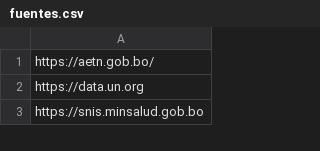
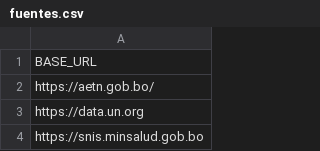
Before and after one commit to Feliverse/Crawler_BCB, a CSV file: fuentes.csv, drawn as a sheet; only a part is shown.

```diff
--- a/fuentes.csv
+++ b/fuentes.csv
@@ -1 +1,2 @@
+BASE_URL
 https://aetn.gob.bo/
```
Also changed, not shown: 49 other files.
